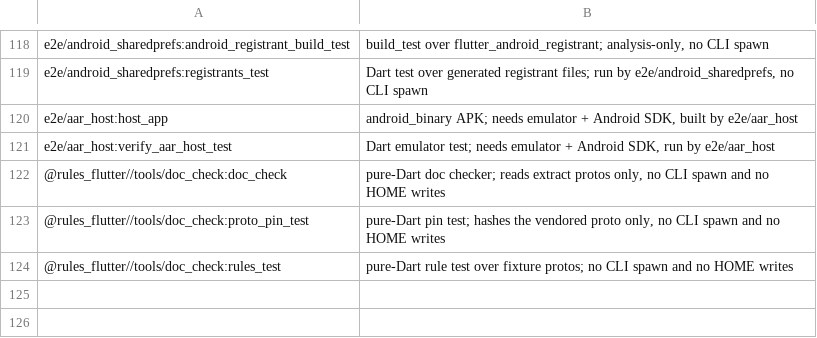
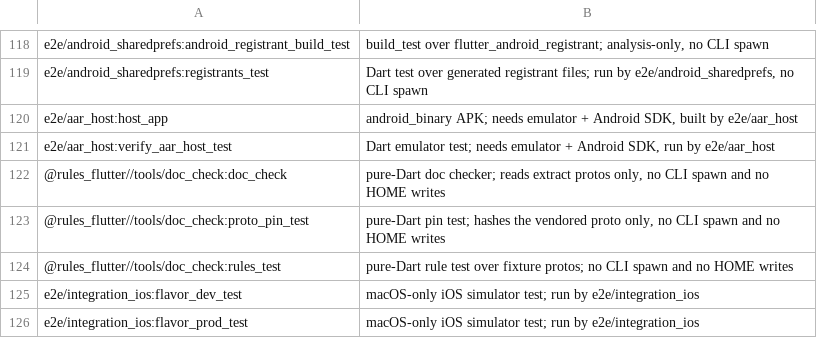
Before and after one commit to Mivr/ai_rules_flutter, a TSV file: e2e/run_home/audit.tsv, drawn as a sheet; only a part is shown, gaps mark what is left out.

Commit message:
test(e2e): add dev and prod flavored iOS simulator tests
Two applications of the shared integration_ios entrypoint, one per flavor,
each with a simulator test asserting appFlavor and that only its own
flavor's pub asset loads. The simulator tests were not run (Linux host).

Changelog: skip
Agent: claude/claude-sonnet-5-5/FF-ioscov-flavor-ios-e2e
Work-Item: 350

```diff
--- a/e2e/run_home/audit.tsv
+++ b/e2e/run_home/audit.tsv
@@ -124 +124,3 @@ e2e/aar_host:verify_aar_host_test	Dart emulator test; needs emulator + Android S
 @rules_flutter//tools/doc_check:rules_test	pure-Dart rule test over fixture protos; no CLI spawn and no HOME writes
+e2e/integration_ios:flavor_dev_test	macOS-only iOS simulator test; run by e2e/integration_ios
+e2e/integration_ios:flavor_prod_test	macOS-only iOS simulator test; run by e2e/integration_ios
```
Also changed, not shown: 8 other files.
